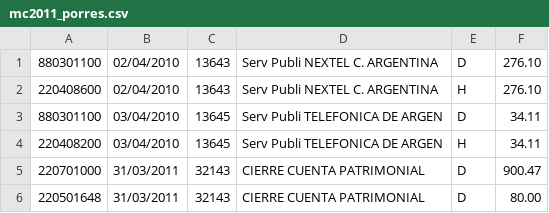
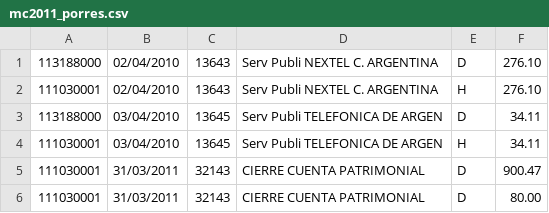
Before and after one commit to apslab/ap-manager, a CSV file: doc/mc2011_porres.csv, drawn as a sheet.

Commit message:
datos incorrecto en mov

```diff
--- a/doc/mc2011_porres.csv
+++ b/doc/mc2011_porres.csv
@@ -1,6 +1,6 @@
-880301100,02/04/2010,13643,"Serv Publi NEXTEL C. ARGENTINA","D",276.10
-220408600,02/04/2010,13643,"Serv Publi NEXTEL C. ARGENTINA","H",276.10
-880301100,03/04/2010,13645,"Serv Publi TELEFONICA DE ARGEN","D",34.11
-220408200,03/04/2010,13645,"Serv Publi TELEFONICA DE ARGEN","H",34.11
-220701000,31/03/2011,32143,"CIERRE CUENTA PATRIMONIAL","D",900.47
-220501648,31/03/2011,32143,"CIERRE CUENTA PATRIMONIAL","D",80.00
+113188000,02/04/2010,13643,"Serv Publi NEXTEL C. ARGENTINA","D",276.10
+111030001,02/04/2010,13643,"Serv Publi NEXTEL C. ARGENTINA","H",276.10
+113188000,03/04/2010,13645,"Serv Publi TELEFONICA DE ARGEN","D",34.11
+111030001,03/04/2010,13645,"Serv Publi TELEFONICA DE ARGEN","H",34.11
+111030001,31/03/2011,32143,"CIERRE CUENTA PATRIMONIAL","D",900.47
+111030001,31/03/2011,32143,"CIERRE CUENTA PATRIMONIAL","D",80.00
```
